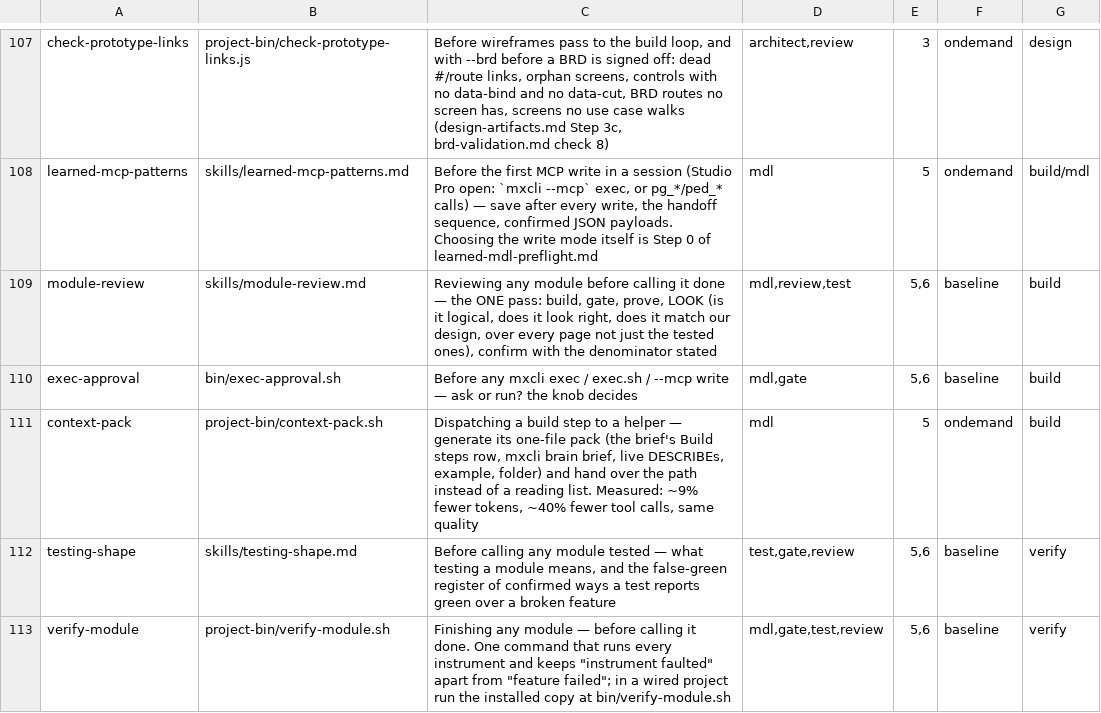
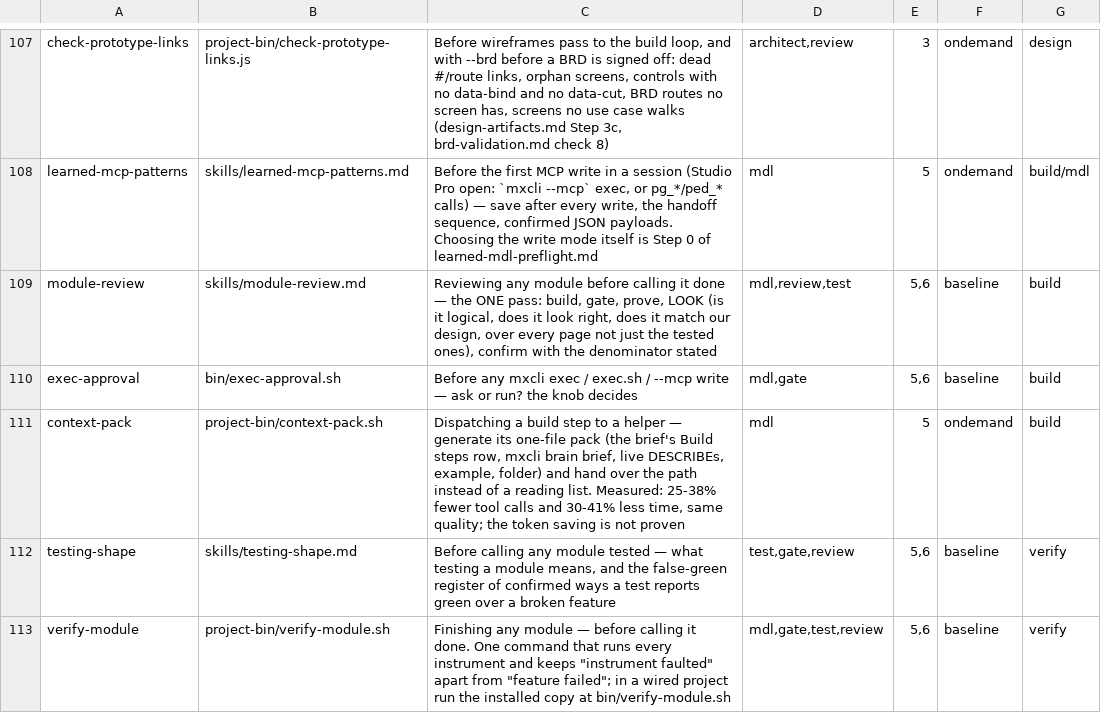
Before and after one commit to MendixMau/mxcli-project-toolkit, a TSV file: bin/lib/skill-routing.tsv, drawn as a sheet; only a part is shown, gaps mark what is left out.

```diff
--- a/bin/lib/skill-routing.tsv
+++ b/bin/lib/skill-routing.tsv
@@ -110,3 +110,3 @@ module-review	skills/module-review.md	Reviewing any module before calling it don
 exec-approval	bin/exec-approval.sh	Before any mxcli exec / exec.sh / --mcp write — ask or run? the knob decides	mdl,gate	5,6	baseline	build
-context-pack	project-bin/context-pack.sh	Dispatching a build step to a helper — generate its one-file pack (the brief's Build steps row, mxcli brain brief, live DESCRIBEs, example, folder) and hand over the path instead of a reading list. Measured: ~9% fewer tokens, ~40% fewer tool calls, same quality	mdl	5	ondemand	build
+context-pack	project-bin/context-pack.sh	Dispatching a build step to a helper — generate its one-file pack (the brief's Build steps row, mxcli brain brief, live DESCRIBEs, example, folder) and hand over the path instead of a reading list. Measured: 25-38% fewer tool calls and 30-41% less time, same quality; the token saving is not proven	mdl	5	ondemand	build
 testing-shape	skills/testing-shape.md	Before calling any module tested — what testing a module means, and the false-green register of confirmed ways a test reports green over a broken feature	test,gate,review	5,6	baseline	verify
```
Also changed, not shown: 22 other files.
